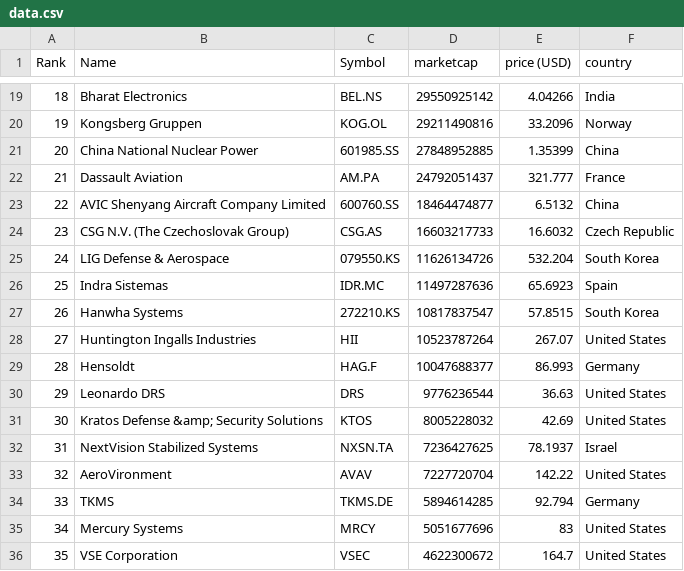
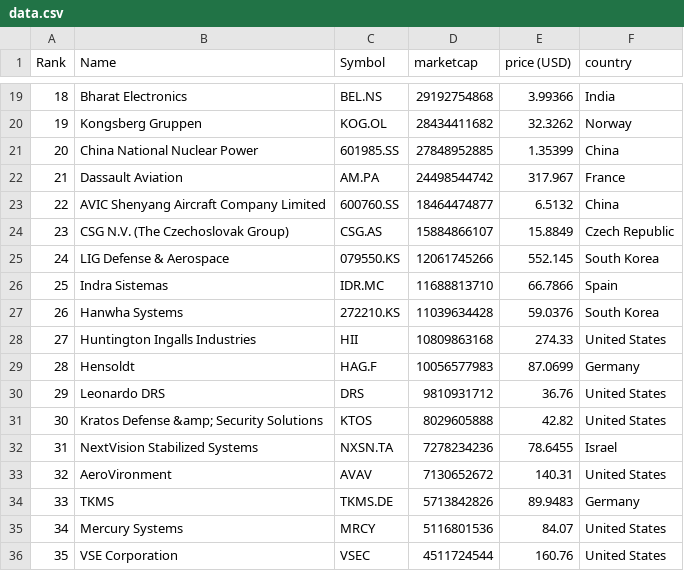
Before and after one commit to artfisica/taller-venezuela-junio-2024, a CSV file: data.csv, drawn as a sheet; only a part is shown, gaps mark what is left out; the diff covers the shown part only; the diff names each change by its address in the sheet, - before the commit and + after, or states it on an @@ line.

```diff
--- a/data.csv
+++ b/data.csv
@@ column A (Rank) renumbered between rows 15 and 62 @@
-D19 (marketcap): 29550925142
+D19 (marketcap): 29192754868
-E19 (price (USD)): 4.04266
+E19 (price (USD)): 3.99366
-D20 (marketcap): 29211490816
+D20 (marketcap): 28434411682
-E20 (price (USD)): 33.2096
+E20 (price (USD)): 32.3262
-D22 (marketcap): 24792051437
+D22 (marketcap): 24498544742
-E22 (price (USD)): 321.777
+E22 (price (USD)): 317.967
-D24 (marketcap): 16603217733
+D24 (marketcap): 15884866107
-E24 (price (USD)): 16.6032
+E24 (price (USD)): 15.8849
-D25 (marketcap): 11626134726
+D25 (marketcap): 12061745266
-E25 (price (USD)): 532.204
+E25 (price (USD)): 552.145
-D26 (marketcap): 11497287636
+D26 (marketcap): 11688813710
-E26 (price (USD)): 65.6923
+E26 (price (USD)): 66.7866
-D27 (marketcap): 10817837547
+D27 (marketcap): 11039634428
-E27 (price (USD)): 57.8515
+E27 (price (USD)): 59.0376
-D28 (marketcap): 10523787264
+D28 (marketcap): 10809863168
-E28 (price (USD)): 267.07
+E28 (price (USD)): 274.33
-D29 (marketcap): 10047688377
+D29 (marketcap): 10056577983
-E29 (price (USD)): 86.993
+E29 (price (USD)): 87.0699
-D30 (marketcap): 9776236544
+D30 (marketcap): 9810931712
-E30 (price (USD)): 36.63
+E30 (price (USD)): 36.76
-D31 (marketcap): 8005228032
+D31 (marketcap): 8029605888
-E31 (price (USD)): 42.69
+E31 (price (USD)): 42.82
-D32 (marketcap): 7236427625
+D32 (marketcap): 7278234236
-E32 (price (USD)): 78.1937
+E32 (price (USD)): 78.6455
-D33 (marketcap): 7227720704
+D33 (marketcap): 7130652672
-E33 (price (USD)): 142.22
+E33 (price (USD)): 140.31
-D34 (marketcap): 5894614285
+D34 (marketcap): 5713842826
-E34 (price (USD)): 92.794
+E34 (price (USD)): 89.9483
-D35 (marketcap): 5051677696
+D35 (marketcap): 5116801536
-E35 (price (USD)): 83
+E35 (price (USD)): 84.07
-D36 (marketcap): 4622300672
+D36 (marketcap): 4511724544
-E36 (price (USD)): 164.7
+E36 (price (USD)): 160.76
```
Also changed, not shown: 9 added rows, 7 removed rows and 68 edited cells elsewhere in this file, categorized_data.csv.
